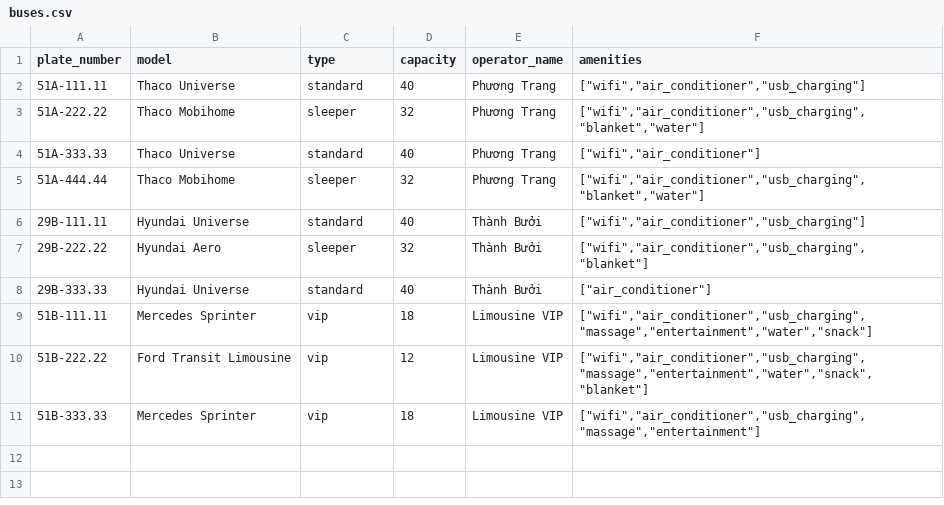
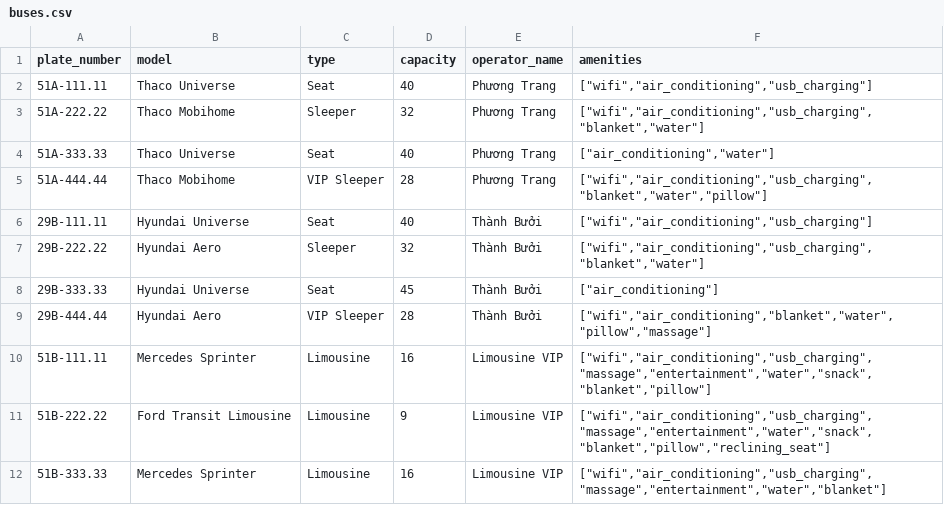
Before and after one commit to hqdung24/AWAD-Final-Project, a CSV file: backend/src/seeders/data/buses.csv, drawn as a sheet.

```diff
--- a/backend/src/seeders/data/buses.csv
+++ b/backend/src/seeders/data/buses.csv
@@ -1,11 +1,12 @@
 plate_number,model,type,capacity,operator_name,amenities
-51A-111.11,Thaco Universe,standard,40,Phương Trang,"[""wifi"",""air_conditioner"",""usb_charging""]"
-51A-222.22,Thaco Mobihome,sleeper,32,Phương Trang,"[""wifi"",""air_conditioner"",""usb_charging"",""blanket"",""water""]"
-51A-333.33,Thaco Universe,standard,40,Phương Trang,"[""wifi"",""air_conditioner""]"
-51A-444.44,Thaco Mobihome,sleeper,32,Phương Trang,"[""wifi"",""air_conditioner"",""usb_charging"",""blanket"",""water""]"
-29B-111.11,Hyundai Universe,standard,40,Thành Bưởi,"[""wifi"",""air_conditioner"",""usb_charging""]"
-29B-222.22,Hyundai Aero,sleeper,32,Thành Bưởi,"[""wifi"",""air_conditioner"",""usb_charging"",""blanket""]"
-29B-333.33,Hyundai Universe,standard,40,Thành Bưởi,"[""air_conditioner""]"
-51B-111.11,Mercedes Sprinter,vip,18,Limousine VIP,"[""wifi"",""air_conditioner"",""usb_charging"",""massage"",""entertainment"",""water"",""snack""]"
-51B-222.22,Ford Transit Limousine,vip,12,Limousine VIP,"[""wifi"",""air_conditioner"",""usb_charging"",""massage"",""entertainment"",""water"",""snack"",""blanket""]"
-51B-333.33,Mercedes Sprinter,vip,18,Limousine VIP,"[""wifi"",""air_conditioner"",""usb_charging"",""massage"",""entertainment""]"
+51A-111.11,Thaco Universe,Seat,40,Phương Trang,"[""wifi"",""air_conditioning"",""usb_charging""]"
+51A-222.22,Thaco Mobihome,Sleeper,32,Phương Trang,"[""wifi"",""air_conditioning"",""usb_charging"",""blanket"",""water""]"
+51A-333.33,Thaco Universe,Seat,40,Phương Trang,"[""air_conditioning"",""water""]"
+51A-444.44,Thaco Mobihome,VIP Sleeper,28,Phương Trang,"[""wifi"",""air_conditioning"",""usb_charging"",""blanket"",""water"",""pillow""]"
+29B-111.11,Hyundai Universe,Seat,40,Thành Bưởi,"[""wifi"",""air_conditioning"",""usb_charging""]"
+29B-222.22,Hyundai Aero,Sleeper,32,Thành Bưởi,"[""wifi"",""air_conditioning"",""usb_charging"",""blanket"",""water""]"
+29B-333.33,Hyundai Universe,Seat,45,Thành Bưởi,"[""air_conditioning""]"
+29B-444.44,Hyundai Aero,VIP Sleeper,28,Thành Bưởi,"[""wifi"",""air_conditioning"",""blanket"",""water"",""pillow"",""massage""]"
+51B-111.11,Mercedes Sprinter,Limousine,16,Limousine VIP,"[""wifi"",""air_conditioning"",""usb_charging"",""massage"",""entertainment"",""water"",""snack"",""blanket"",""pillow""]"
+51B-222.22,Ford Transit Limousine,Limousine,9,Limousine VIP,"[""wifi"",""air_conditioning"",""usb_charging"",""massage"",""entertainment"",""water"",""snack"",""blanket"",""pillow"",""reclining_seat""]"
+51B-333.33,Mercedes Sprinter,Limousine,16,Limousine VIP,"[""wifi"",""air_conditioning"",""usb_charging"",""massage"",""entertainment"",""water"",""blanket""]"
```
Also changed, not shown: backend/src/seeders/data/trips.csv, 13 other files.
